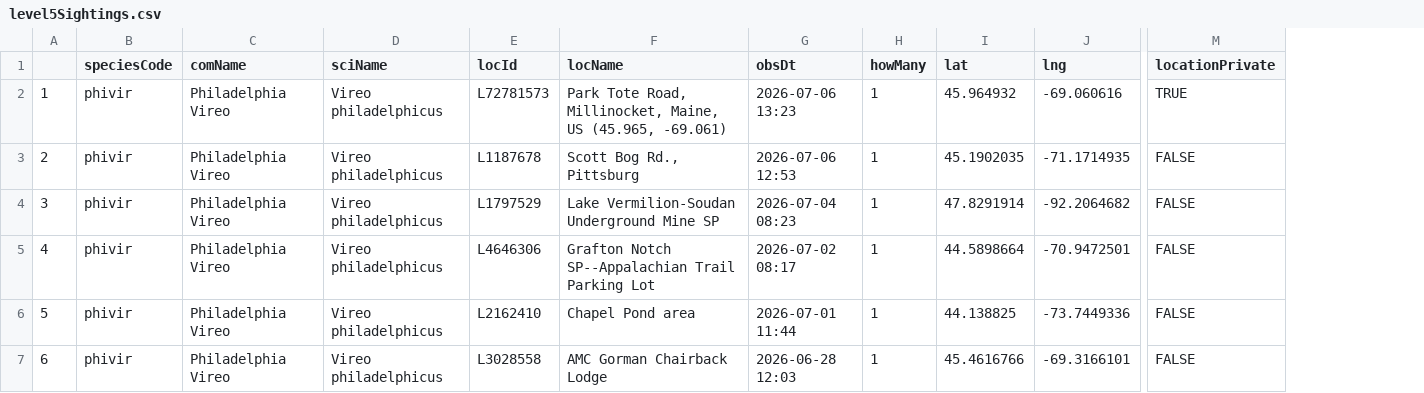
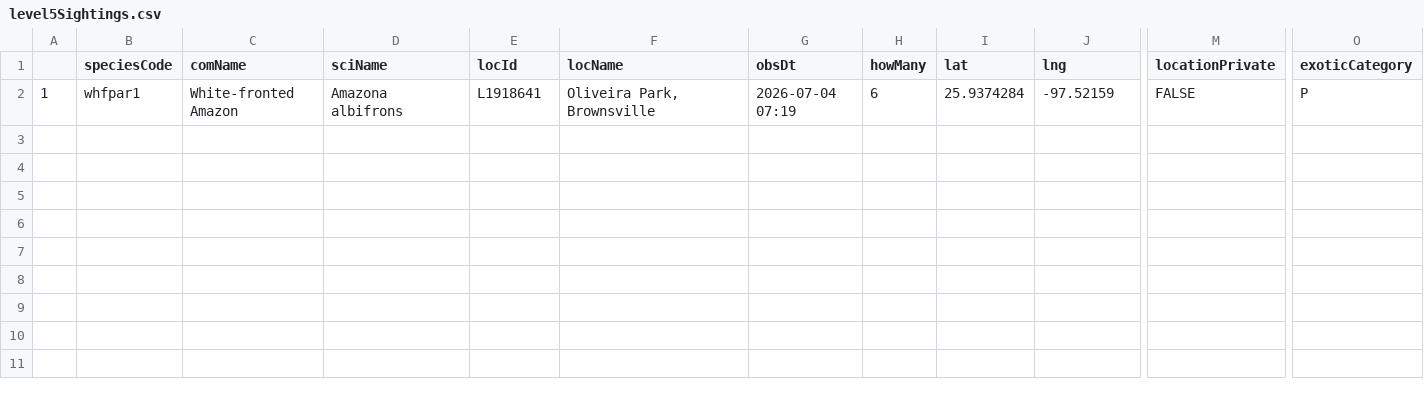
Before and after one commit to jsm425/BirdNerd, a CSV file: BirdSightingLists/level5Sightings.csv, drawn as a sheet; only a part is shown, gaps mark what is left out; removed rows and columns are numbered as before the commit, all else as after; rows hold the shown columns only; the diff covers the shown part only; the diff names each change by its address in the sheet, - before the commit and + after, or states it on an @@ line.

```diff
--- a/BirdSightingLists/level5Sightings.csv
+++ b/BirdSightingLists/level5Sightings.csv
+column O (exoticCategory), row 2: P
-B2 (speciesCode): phivir
+B2 (speciesCode): whfpar1
-C2 (comName): Philadelphia Vireo
+C2 (comName): White-fronted Amazon
-D2 (sciName): Vireo philadelphicus
+D2 (sciName): Amazona albifrons
-E2 (locId): L72781573
+E2 (locId): L1918641
-F2 (locName): Park Tote Road, Millinocket, Maine, US (45.965, -69.061)
+F2 (locName): Oliveira Park, Brownsville
-G2 (obsDt): 2026-07-06 13:23
+G2 (obsDt): 2026-07-04 07:19
-H2 (howMany): 1
+H2 (howMany): 6
-I2 (lat): 45.964932
+I2 (lat): 25.9374284
-J2 (lng): -69.060616
+J2 (lng): -97.52159
-M2 (locationPrivate): TRUE
+M2 (locationPrivate): FALSE
-row 3: 2 | phivir | Philadelphia Vireo | Vireo philadelphicus | L1187678 | Scott Bog Rd., Pittsburg | 2026-07-06 12:53 | 1 | 45.1902035 | -71.1714935 | FALSE
-row 4: 3 | phivir | Philadelphia Vireo | Vireo philadelphicus | L1797529 | Lake Vermilion-Soudan Underground Mine SP | 2026-07-04 08:23 | 1 | 47.8291914 | -92.2064682 | FALSE
-row 5: 4 | phivir | Philadelphia Vireo | Vireo philadelphicus | L4646306 | Grafton Notch SP--Appalachian Trail Parking Lot | 2026-07-02 08:17 | 1 | 44.5898664 | -70.9472501 | FALSE
-row 6: 5 | phivir | Philadelphia Vireo | Vireo philadelphicus | L2162410 | Chapel Pond area | 2026-07-01 11:44 | 1 | 44.138825 | -73.7449336 | FALSE
-row 7: 6 | phivir | Philadelphia Vireo | Vireo philadelphicus | L3028558 | AMC Gorman Chairback Lodge | 2026-06-28 12:03 | 1 | 45.4616766 | -69.3166101 | FALSE
```
Also changed, not shown: 1 edited cell elsewhere in this file, BirdSightingLists/level3Sightings.csv, BirdSightingLists/level4Sightings.csv, 2 other files.
